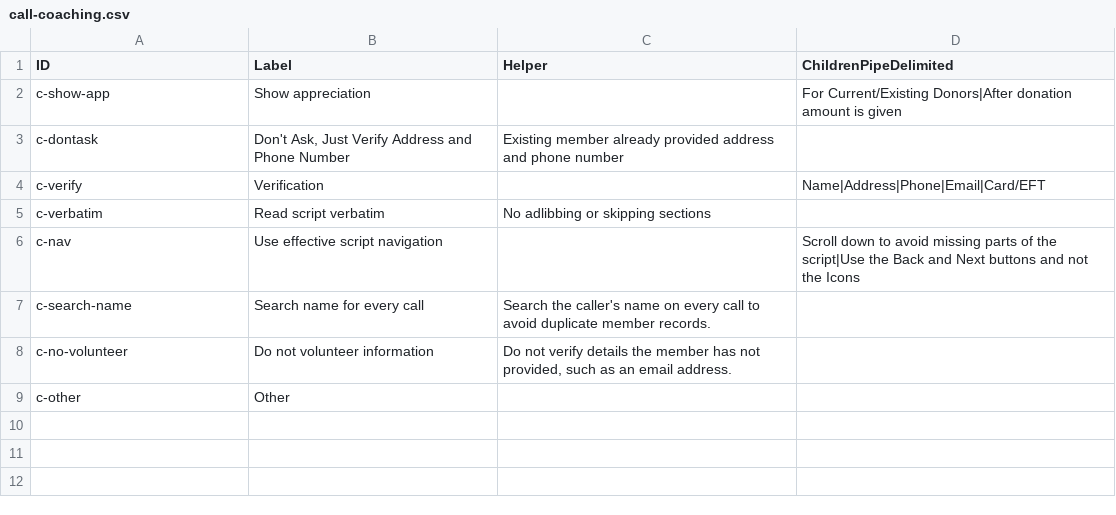
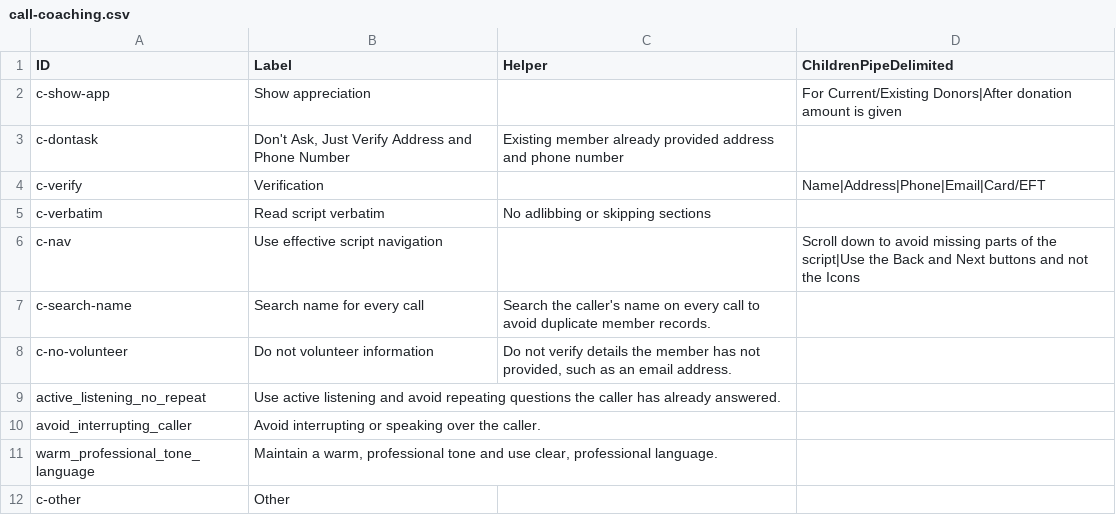
Before and after one commit to Blyshawnp/Emergent, a CSV file: backend/defaults/call-coaching.csv, drawn as a sheet; the diff names each change by its address in the sheet, - before the commit and + after, or states it on an @@ line.

Commit message:
feat: add call coaching guidance options

```diff
--- a/backend/defaults/call-coaching.csv
+++ b/backend/defaults/call-coaching.csv
+row 9: active_listening_no_repeat | Use active listening and avoid repeating questions the caller has already answered.
+row 10: avoid_interrupting_caller | Avoid interrupting or speaking over the caller.
+row 11: warm_professional_tone_language | Maintain a warm, professional tone and use clear, professional language.
```
Also changed, not shown: docs/admin-content-package/csv-tabs/call-coaching.csv, 11 other files.
